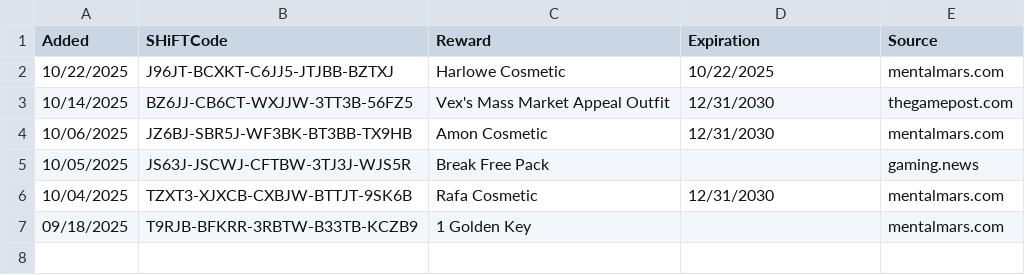
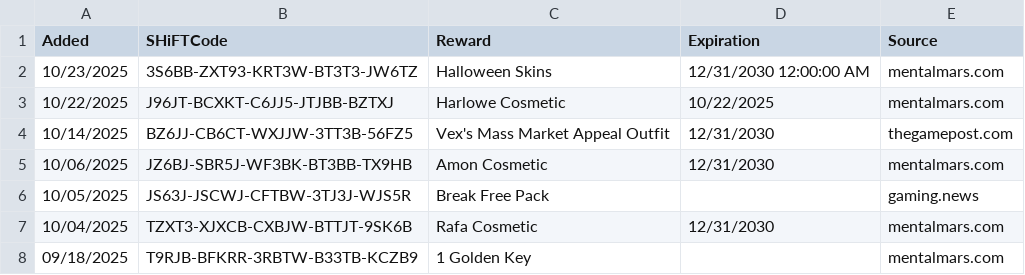
Before and after one commit to VinceCarbone/Borderlands4-SHiFTCodes, a CSV file: Borderlands4 SHiFT Codes.csv, drawn as a sheet.

Commit message:
SHiFT code update 10/23/2025

```diff
--- a/Borderlands4 SHiFT Codes.csv
+++ b/Borderlands4 SHiFT Codes.csv
@@ -1,2 +1,3 @@
 "Added","SHiFTCode","Reward","Expiration","Source"
+"10/23/2025","3S6BB-ZXT93-KRT3W-BT3T3-JW6TZ","Halloween Skins","12/31/2030 12:00:00 AM","mentalmars.com"
 "10/22/2025","J96JT-BCXKT-C6JJ5-JTJBB-BZTXJ","Harlowe Cosmetic","10/22/2025","mentalmars.com"
```
